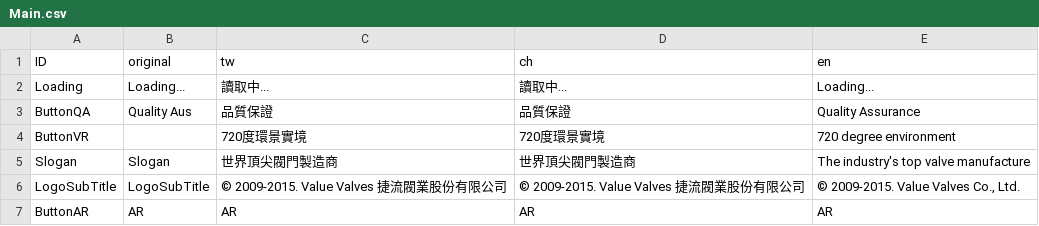
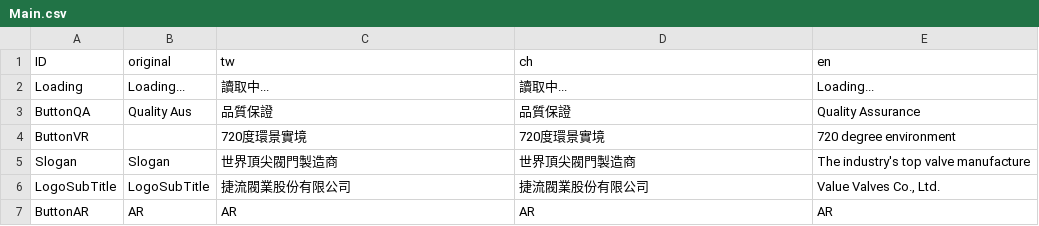
Before and after one commit to WhatsNowStudio/ValueValves, a CSV file: Assets/Resources/Main.csv, drawn as a sheet.

```diff
--- a/Assets/Resources/Main.csv
+++ b/Assets/Resources/Main.csv
@@ -5,3 +5,3 @@ ButtonVR,,720度環景實境,720度環景實境,720 degree environment
 Slogan,Slogan,世界頂尖閥門製造商,世界頂尖閥門製造商,The industry's top valve manufacture
-LogoSubTitle,LogoSubTitle,© 2009-2015. Value Valves 捷流閥業股份有限公司,© 2009-2015. Value Valves 捷流閥業股份有限公司,"© 2009-2015. Value Valves Co., Ltd."
+LogoSubTitle,LogoSubTitle,捷流閥業股份有限公司,捷流閥業股份有限公司,"Value Valves Co., Ltd."
 ButtonAR,AR,AR,AR,AR
```
Also changed, not shown: 8 other files.
